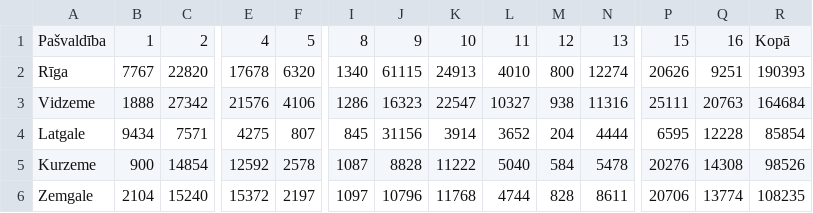
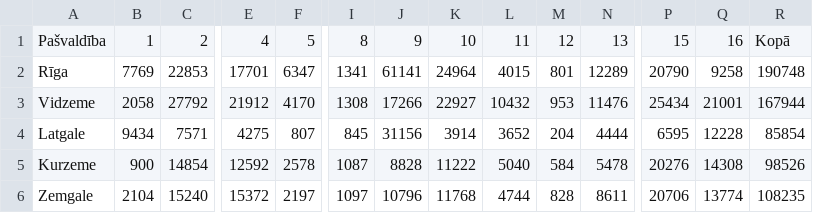
Before and after one commit to djhurio/sv2018, a CSV file: data/dat_rez_part_apg.csv, drawn as a sheet; only a part is shown, gaps mark what is left out; the diff covers the shown part only; the diff names each change by its address in the sheet, - before the commit and + after, or states it on an @@ line.

```diff
--- a/data/dat_rez_part_apg.csv
+++ b/data/dat_rez_part_apg.csv
-B2: 7767
+B2: 7769
-C2: 22820
+C2: 22853
-E2: 17678
+E2: 17701
-F2: 6320
+F2: 6347
-I2: 1340
+I2: 1341
-J2: 61115
+J2: 61141
-K2: 24913
+K2: 24964
-L2: 4010
+L2: 4015
-M2: 800
+M2: 801
-N2: 12274
+N2: 12289
-P2: 20626
+P2: 20790
-Q2: 9251
+Q2: 9258
-R2: 190393
+R2: 190748
-B3: 1888
+B3: 2058
-C3: 27342
+C3: 27792
-E3: 21576
+E3: 21912
-F3: 4106
+F3: 4170
-I3: 1286
+I3: 1308
-J3: 16323
+J3: 17266
-K3: 22547
+K3: 22927
-L3: 10327
+L3: 10432
-M3: 938
+M3: 953
-N3: 11316
+N3: 11476
-P3: 25111
+P3: 25434
-Q3: 20763
+Q3: 21001
-R3: 164684
+R3: 167944
```
Also changed, not shown: 21 edited cells elsewhere in this file, data/dat_rez_part.csv, results/tab_dep.csv, 2 other files.
